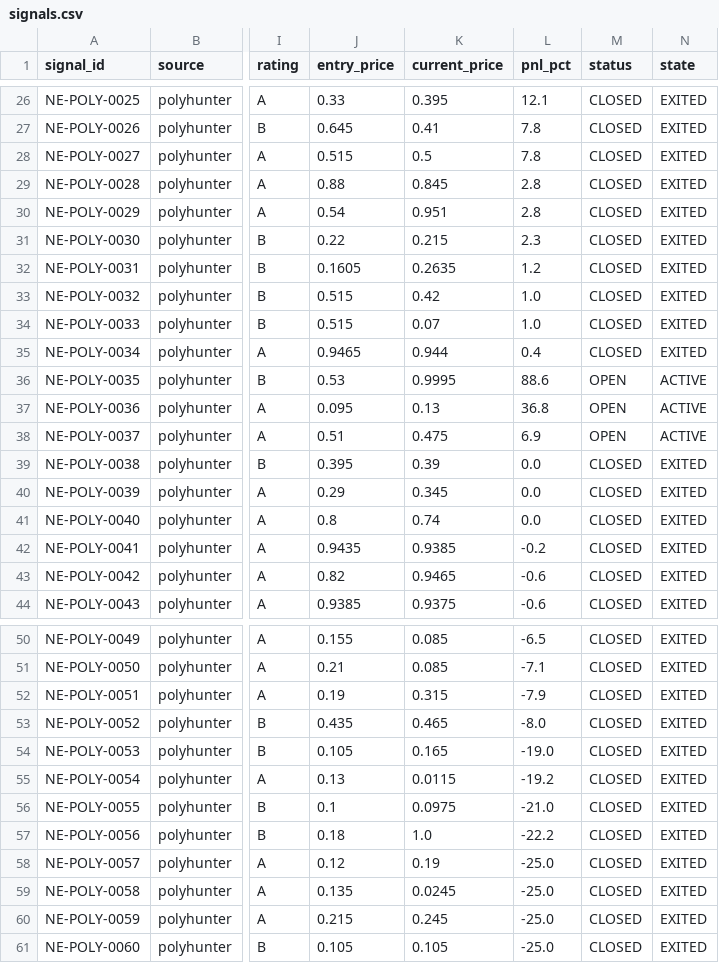
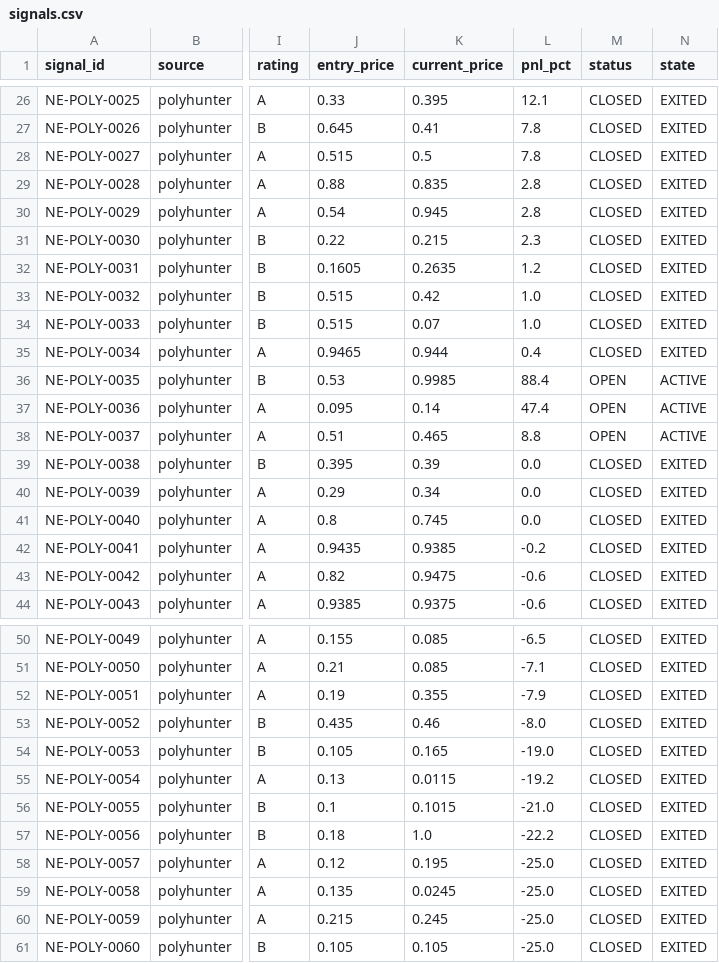
Before and after one commit to IvanMassow/edge-intel, a CSV file: signals.csv, drawn as a sheet; only a part is shown, gaps mark what is left out; the diff names each change by its address in the sheet, - before the commit and + after, or states it on an @@ line.

```diff
--- a/signals.csv
+++ b/signals.csv
-K29 (current_price): 0.845
+K29 (current_price): 0.835
-K30 (current_price): 0.951
+K30 (current_price): 0.945
-K36 (current_price): 0.9995
+K36 (current_price): 0.9985
-L36 (pnl_pct): 88.6
+L36 (pnl_pct): 88.4
-K37 (current_price): 0.13
+K37 (current_price): 0.14
-L37 (pnl_pct): 36.8
+L37 (pnl_pct): 47.4
-K38 (current_price): 0.475
+K38 (current_price): 0.465
-L38 (pnl_pct): 6.9
+L38 (pnl_pct): 8.8
-K40 (current_price): 0.345
+K40 (current_price): 0.34
-K41 (current_price): 0.74
+K41 (current_price): 0.745
-K43 (current_price): 0.9465
+K43 (current_price): 0.9475
-K52 (current_price): 0.315
+K52 (current_price): 0.355
-K53 (current_price): 0.465
+K53 (current_price): 0.46
-K56 (current_price): 0.0975
+K56 (current_price): 0.1015
-K58 (current_price): 0.19
+K58 (current_price): 0.195
```
Also changed, not shown: 9 other files.
